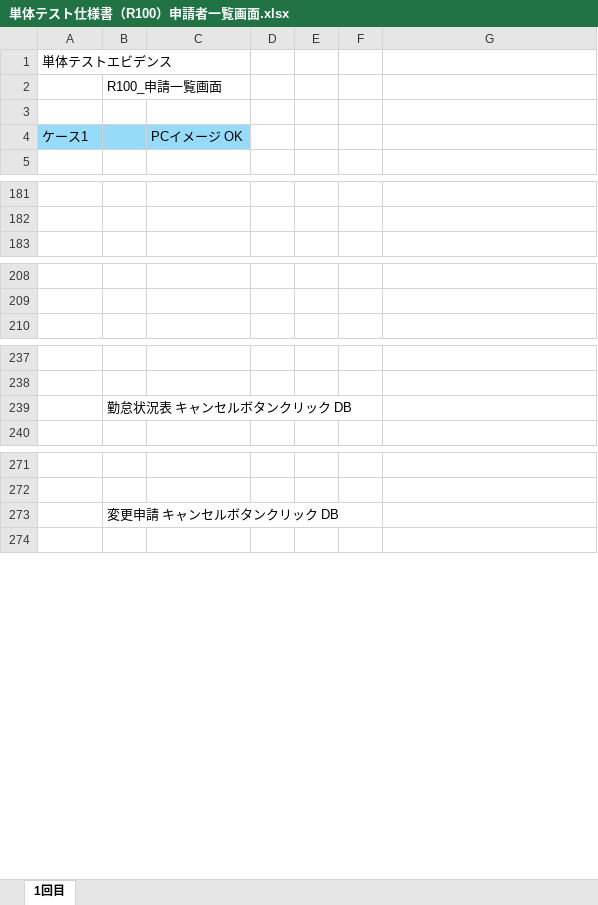
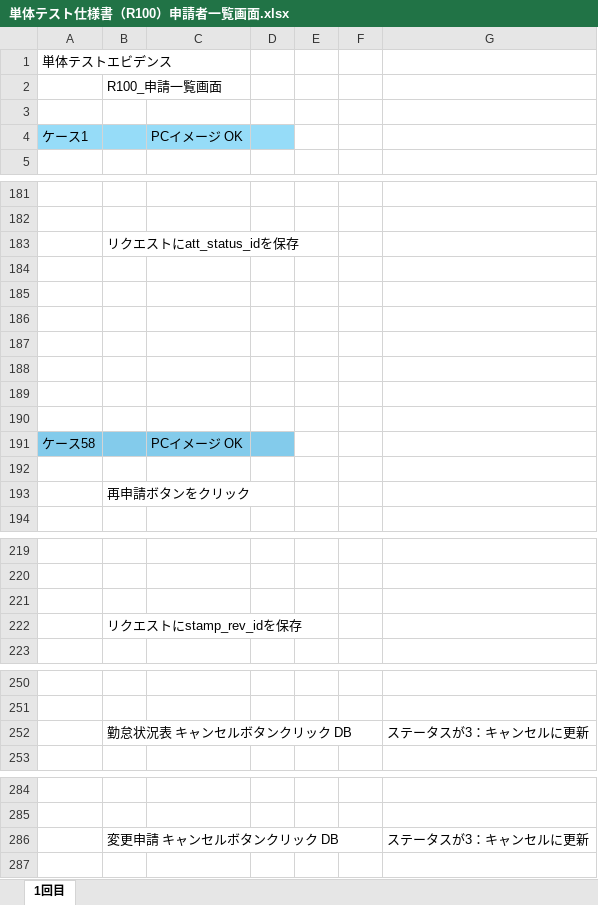
Before and after one commit to yoshiaradaiki/dakokusamurai-git-repository, an Excel workbook: 設計書_打刻侍/50_単体テスト/エビデンス/単体テスト仕様書（R100）申請者一覧画面.xlsx, sheet 1回目, drawn as a sheet; only a part is shown, gaps mark what is left out; values as stored, in another font and other column widths than the file's, no borders; charts and pictures not drawn; addresses are those after the commit; the diff covers the shown part only; the diff names each change by its address in the sheet, - before the commit and + after, or states it on an @@ line.

```diff
--- a/設計書_打刻侍/50_単体テスト/エビデンス/単体テスト仕様書（R100）申請者一覧画面.xlsx (sheet 1回目)
+++ b/設計書_打刻侍/50_単体テスト/エビデンス/単体テスト仕様書（R100）申請者一覧画面.xlsx (sheet 1回目)
-D4 fill: none
+D4 fill: #96DCF8
+row 183:  | リクエストにatt_status_idを保存
+row 184: (empty)
+row 185: (empty)
+row 186: (empty)
+row 187: (empty)
+row 188: (empty)
+row 189: (empty)
+row 190: (empty)
+row 191: ケース58 |  | PCイメージ OK
+row 192: (empty)
+row 193:  | 再申請ボタンをクリック
+row 221: (empty)
+row 222:  | リクエストにstamp_rev_idを保存
-G252: (empty)
+G252: ステータスが3：キャンセルに更新
-G286: (empty)
+G286: ステータスが3：キャンセルに更新
```
Also changed, not shown: 63 added rows and cell formats elsewhere in this sheet, charts or pictures, 設計書_打刻侍/50_単体テスト/仕様書/仕様書_(R100)申請一覧画面.xlsx.
